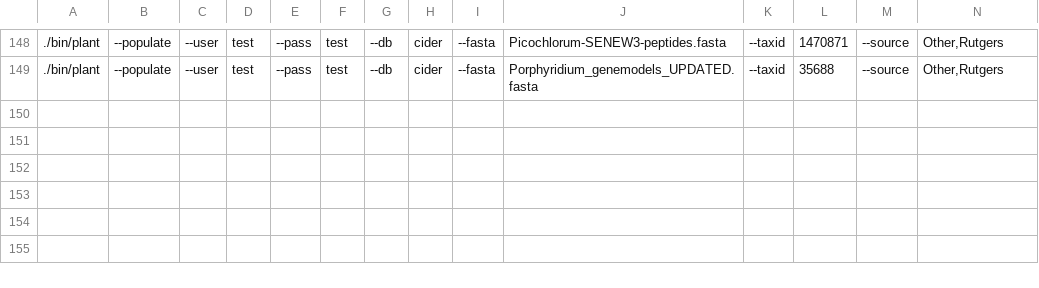
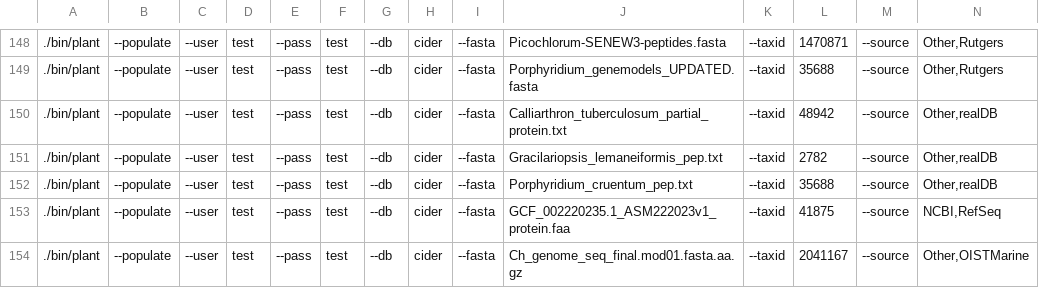
Before and after one commit to guyleonard/orchardDB, a TSV file: cider_db/lists/archaeplastida_genomes.tsv, drawn as a sheet; only a part is shown, gaps mark what is left out; rows hold the shown columns only; the diff names each change by its address in the sheet, - before the commit and + after, or states it on an @@ line.

Commit message:
updated archaeplastida

```diff
--- a/cider_db/lists/archaeplastida_genomes.tsv
+++ b/cider_db/lists/archaeplastida_genomes.tsv
+row 150: ./bin/plant | --populate | --user | test | --pass | test | --db | cider | --fasta | Calliarthron_tuberculosum_partial_protein.txt | --taxid | 48942 | --source | Other,realDB
+row 151: ./bin/plant | --populate | --user | test | --pass | test | --db | cider | --fasta | Gracilariopsis_lemaneiformis_pep.txt | --taxid | 2782 | --source | Other,realDB
+row 152: ./bin/plant | --populate | --user | test | --pass | test | --db | cider | --fasta | Porphyridium_cruentum_pep.txt | --taxid | 35688 | --source | Other,realDB
+row 153: ./bin/plant | --populate | --user | test | --pass | test | --db | cider | --fasta | GCF_002220235.1_ASM222023v1_protein.faa | --taxid | 41875 | --source | NCBI,RefSeq
+row 154: ./bin/plant | --populate | --user | test | --pass | test | --db | cider | --fasta | Ch_genome_seq_final.mod01.fasta.aa.gz | --taxid | 2041167 | --source | Other,OISTMarine
```
Also changed, not shown: 2 other files.
